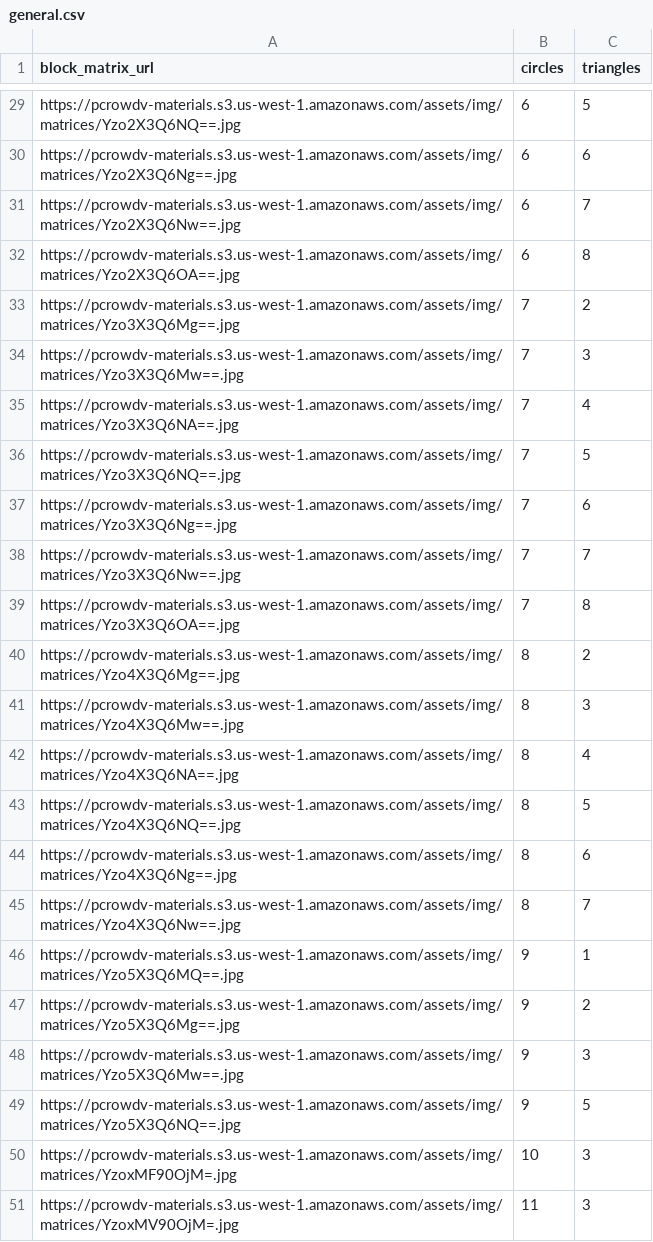
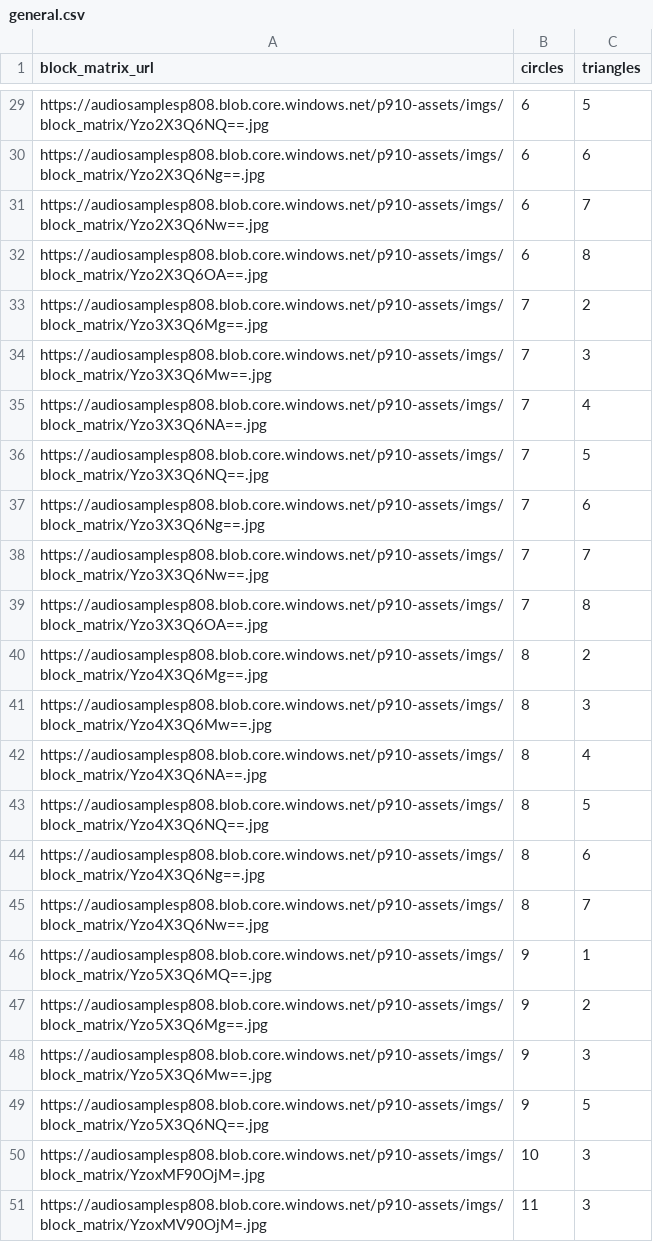
Before and after one commit to microsoft/P.910, a CSV file: src/assets_master_script/general.csv, drawn as a sheet; only a part is shown, gaps mark what is left out; the diff covers the shown part only; the diff names each change by its address in the sheet, - before the commit and + after, or states it on an @@ line.

```diff
--- a/src/assets_master_script/general.csv
+++ b/src/assets_master_script/general.csv
-A29 (block_matrix_url): https://pcrowdv-materials.s3.us-west-1.amazonaws.com/assets/img/matrices/Yzo2X3Q6NQ==.jpg
+A29 (block_matrix_url): https://audiosamplesp808.blob.core.windows.net/p910-assets/imgs/block_matrix/Yzo2X3Q6NQ==.jpg
-A30 (block_matrix_url): https://pcrowdv-materials.s3.us-west-1.amazonaws.com/assets/img/matrices/Yzo2X3Q6Ng==.jpg
+A30 (block_matrix_url): https://audiosamplesp808.blob.core.windows.net/p910-assets/imgs/block_matrix/Yzo2X3Q6Ng==.jpg
-A31 (block_matrix_url): https://pcrowdv-materials.s3.us-west-1.amazonaws.com/assets/img/matrices/Yzo2X3Q6Nw==.jpg
+A31 (block_matrix_url): https://audiosamplesp808.blob.core.windows.net/p910-assets/imgs/block_matrix/Yzo2X3Q6Nw==.jpg
-A32 (block_matrix_url): https://pcrowdv-materials.s3.us-west-1.amazonaws.com/assets/img/matrices/Yzo2X3Q6OA==.jpg
+A32 (block_matrix_url): https://audiosamplesp808.blob.core.windows.net/p910-assets/imgs/block_matrix/Yzo2X3Q6OA==.jpg
-A33 (block_matrix_url): https://pcrowdv-materials.s3.us-west-1.amazonaws.com/assets/img/matrices/Yzo3X3Q6Mg==.jpg
+A33 (block_matrix_url): https://audiosamplesp808.blob.core.windows.net/p910-assets/imgs/block_matrix/Yzo3X3Q6Mg==.jpg
-A34 (block_matrix_url): https://pcrowdv-materials.s3.us-west-1.amazonaws.com/assets/img/matrices/Yzo3X3Q6Mw==.jpg
+A34 (block_matrix_url): https://audiosamplesp808.blob.core.windows.net/p910-assets/imgs/block_matrix/Yzo3X3Q6Mw==.jpg
-A35 (block_matrix_url): https://pcrowdv-materials.s3.us-west-1.amazonaws.com/assets/img/matrices/Yzo3X3Q6NA==.jpg
+A35 (block_matrix_url): https://audiosamplesp808.blob.core.windows.net/p910-assets/imgs/block_matrix/Yzo3X3Q6NA==.jpg
-A36 (block_matrix_url): https://pcrowdv-materials.s3.us-west-1.amazonaws.com/assets/img/matrices/Yzo3X3Q6NQ==.jpg
+A36 (block_matrix_url): https://audiosamplesp808.blob.core.windows.net/p910-assets/imgs/block_matrix/Yzo3X3Q6NQ==.jpg
-A37 (block_matrix_url): https://pcrowdv-materials.s3.us-west-1.amazonaws.com/assets/img/matrices/Yzo3X3Q6Ng==.jpg
+A37 (block_matrix_url): https://audiosamplesp808.blob.core.windows.net/p910-assets/imgs/block_matrix/Yzo3X3Q6Ng==.jpg
-A38 (block_matrix_url): https://pcrowdv-materials.s3.us-west-1.amazonaws.com/assets/img/matrices/Yzo3X3Q6Nw==.jpg
+A38 (block_matrix_url): https://audiosamplesp808.blob.core.windows.net/p910-assets/imgs/block_matrix/Yzo3X3Q6Nw==.jpg
-A39 (block_matrix_url): https://pcrowdv-materials.s3.us-west-1.amazonaws.com/assets/img/matrices/Yzo3X3Q6OA==.jpg
+A39 (block_matrix_url): https://audiosamplesp808.blob.core.windows.net/p910-assets/imgs/block_matrix/Yzo3X3Q6OA==.jpg
-A40 (block_matrix_url): https://pcrowdv-materials.s3.us-west-1.amazonaws.com/assets/img/matrices/Yzo4X3Q6Mg==.jpg
+A40 (block_matrix_url): https://audiosamplesp808.blob.core.windows.net/p910-assets/imgs/block_matrix/Yzo4X3Q6Mg==.jpg
-A41 (block_matrix_url): https://pcrowdv-materials.s3.us-west-1.amazonaws.com/assets/img/matrices/Yzo4X3Q6Mw==.jpg
+A41 (block_matrix_url): https://audiosamplesp808.blob.core.windows.net/p910-assets/imgs/block_matrix/Yzo4X3Q6Mw==.jpg
-A42 (block_matrix_url): https://pcrowdv-materials.s3.us-west-1.amazonaws.com/assets/img/matrices/Yzo4X3Q6NA==.jpg
+A42 (block_matrix_url): https://audiosamplesp808.blob.core.windows.net/p910-assets/imgs/block_matrix/Yzo4X3Q6NA==.jpg
-A43 (block_matrix_url): https://pcrowdv-materials.s3.us-west-1.amazonaws.com/assets/img/matrices/Yzo4X3Q6NQ==.jpg
+A43 (block_matrix_url): https://audiosamplesp808.blob.core.windows.net/p910-assets/imgs/block_matrix/Yzo4X3Q6NQ==.jpg
-A44 (block_matrix_url): https://pcrowdv-materials.s3.us-west-1.amazonaws.com/assets/img/matrices/Yzo4X3Q6Ng==.jpg
+A44 (block_matrix_url): https://audiosamplesp808.blob.core.windows.net/p910-assets/imgs/block_matrix/Yzo4X3Q6Ng==.jpg
-A45 (block_matrix_url): https://pcrowdv-materials.s3.us-west-1.amazonaws.com/assets/img/matrices/Yzo4X3Q6Nw==.jpg
+A45 (block_matrix_url): https://audiosamplesp808.blob.core.windows.net/p910-assets/imgs/block_matrix/Yzo4X3Q6Nw==.jpg
-A46 (block_matrix_url): https://pcrowdv-materials.s3.us-west-1.amazonaws.com/assets/img/matrices/Yzo5X3Q6MQ==.jpg
+A46 (block_matrix_url): https://audiosamplesp808.blob.core.windows.net/p910-assets/imgs/block_matrix/Yzo5X3Q6MQ==.jpg
-A47 (block_matrix_url): https://pcrowdv-materials.s3.us-west-1.amazonaws.com/assets/img/matrices/Yzo5X3Q6Mg==.jpg
+A47 (block_matrix_url): https://audiosamplesp808.blob.core.windows.net/p910-assets/imgs/block_matrix/Yzo5X3Q6Mg==.jpg
-A48 (block_matrix_url): https://pcrowdv-materials.s3.us-west-1.amazonaws.com/assets/img/matrices/Yzo5X3Q6Mw==.jpg
+A48 (block_matrix_url): https://audiosamplesp808.blob.core.windows.net/p910-assets/imgs/block_matrix/Yzo5X3Q6Mw==.jpg
-A49 (block_matrix_url): https://pcrowdv-materials.s3.us-west-1.amazonaws.com/assets/img/matrices/Yzo5X3Q6NQ==.jpg
+A49 (block_matrix_url): https://audiosamplesp808.blob.core.windows.net/p910-assets/imgs/block_matrix/Yzo5X3Q6NQ==.jpg
-A50 (block_matrix_url): https://pcrowdv-materials.s3.us-west-1.amazonaws.com/assets/img/matrices/YzoxMF90OjM=.jpg
+A50 (block_matrix_url): https://audiosamplesp808.blob.core.windows.net/p910-assets/imgs/block_matrix/YzoxMF90OjM=.jpg
-A51 (block_matrix_url): https://pcrowdv-materials.s3.us-west-1.amazonaws.com/assets/img/matrices/YzoxMV90OjM=.jpg
+A51 (block_matrix_url): https://audiosamplesp808.blob.core.windows.net/p910-assets/imgs/block_matrix/YzoxMV90OjM=.jpg
```
Also changed, not shown: 27 edited cells elsewhere in this file.
